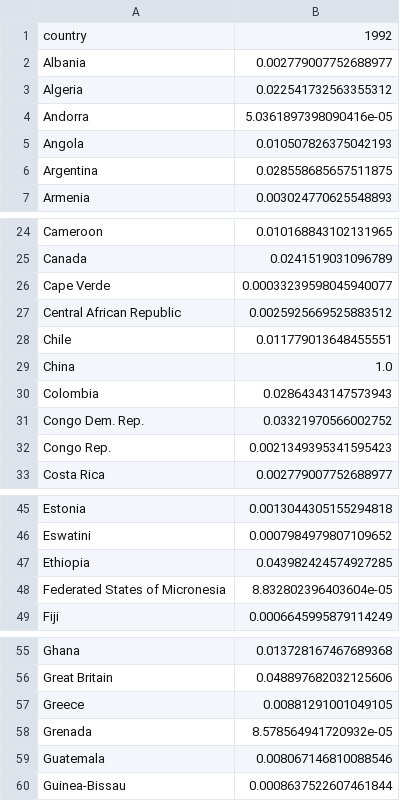
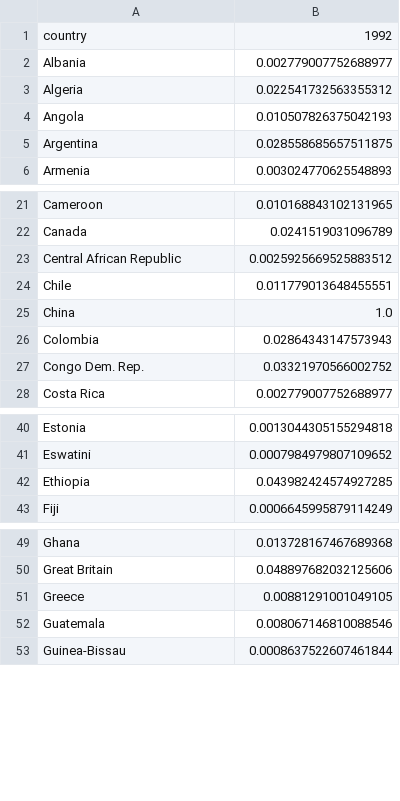
Before and after one commit to Jmuhleman/GML, a CSV file: data_cleaned/population/1992_population.csv, drawn as a sheet; only a part is shown, gaps mark what is left out; the diff covers the shown part only; the diff names each change by its address in the sheet, - before the commit and + after, or states it on an @@ line.

```diff
--- a/data_cleaned/population/1992_population.csv
+++ b/data_cleaned/population/1992_population.csv
-row 4: Andorra | 5.0361897398090416e-05
-row 26: Cape Verde | 0.00033239598045940077
-row 32: Congo Rep. | 0.0021349395341595423
-row 48: Federated States of Micronesia | 8.832802396403604e-05
-row 58: Grenada | 8.578564941720932e-05
```
Also changed, not shown: 15 removed rows elsewhere in this file, data_cleaned/population/2004_population.csv, data_cleaned/population/2020_population.csv, 43 other files.
